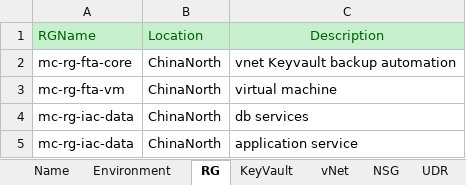
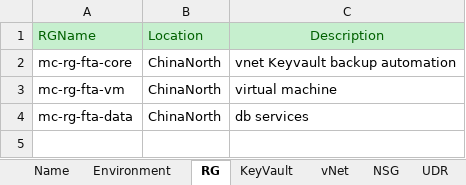
Before and after one commit to XuzhouHuang/azure-infra-as-code, an Excel workbook: AzureEnv-mc-fta.xlsx, sheet RG, drawn as a sheet; values as stored, in another font and other column widths than the file's, no borders; the diff names each change by its address in the sheet, - before the commit and + after, or states it on an @@ line.

Commit message:
fta

```diff
--- a/AzureEnv-mc-fta.xlsx (sheet RG)
+++ b/AzureEnv-mc-fta.xlsx (sheet RG)
-A4: mc-rg-iac-data
+A4: mc-rg-fta-data
-row 5: mc-rg-iac-data | ChinaNorth | application service
```
